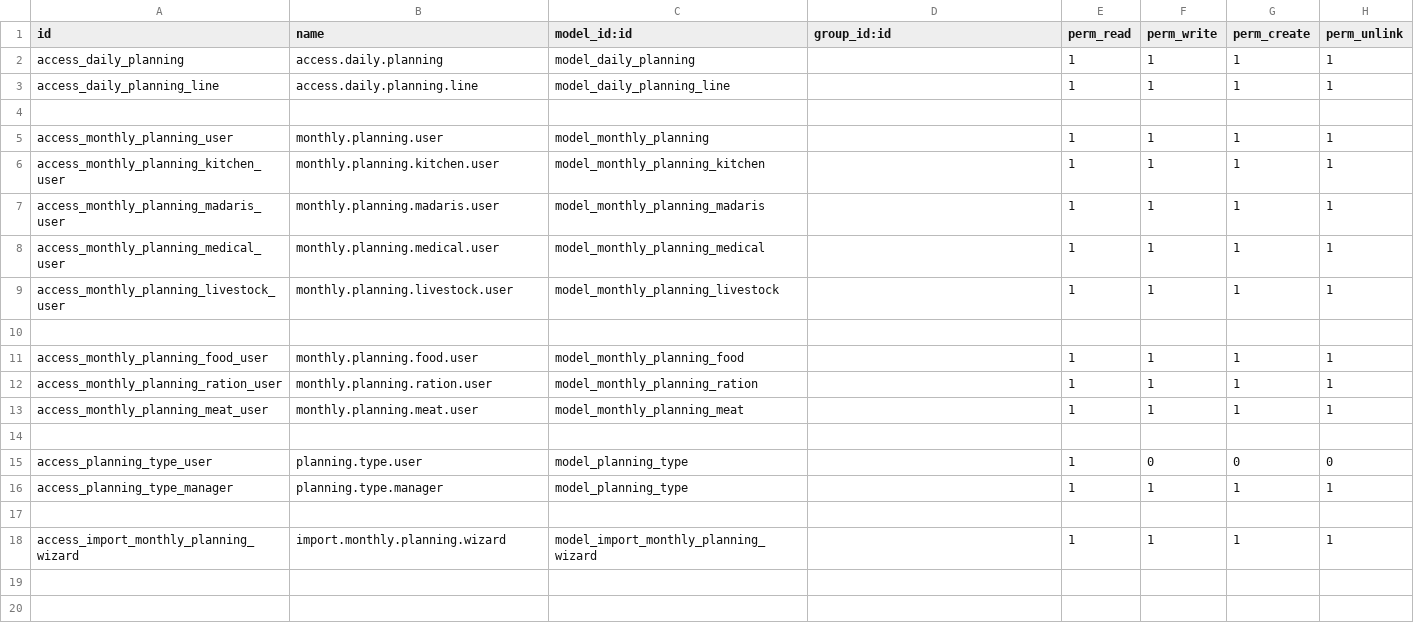
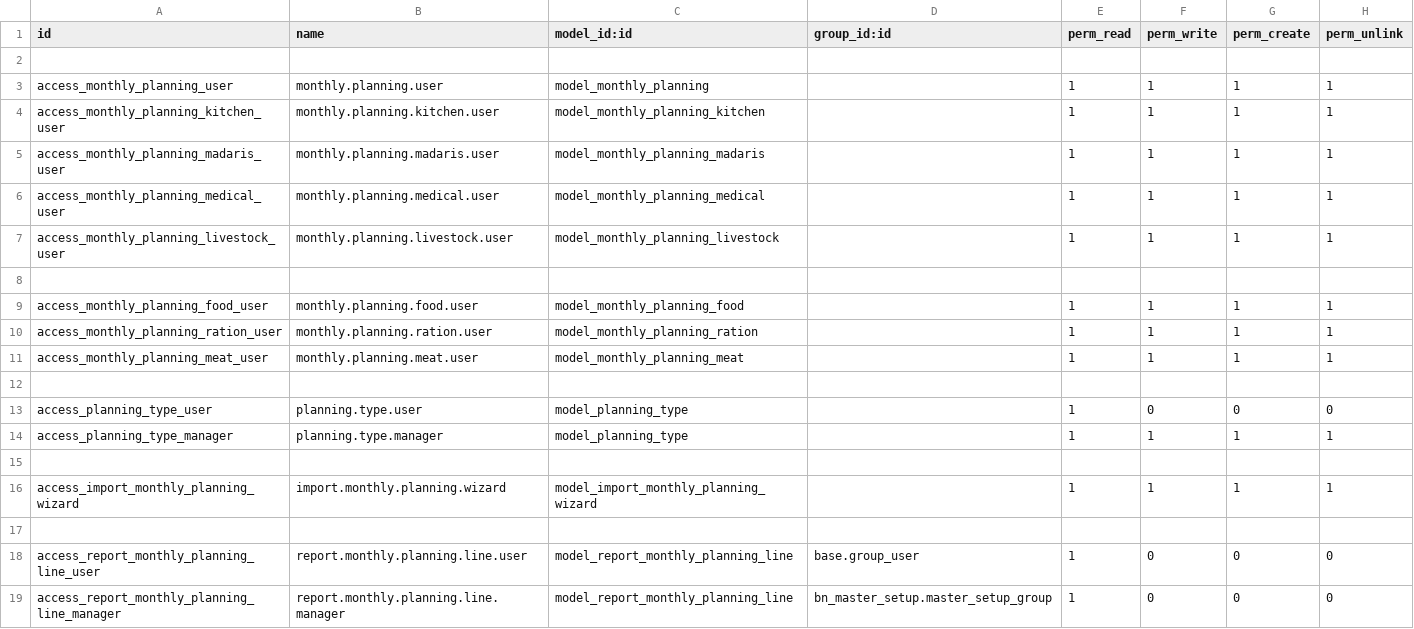
Before and after one commit to Saylani-Welfare-Trust/swit-odoo, a CSV file: custom-addons/bn_planning/security/ir.model.access.csv, drawn as a sheet.

Commit message:
{14 September 2026} bn_planning module

```diff
--- a/custom-addons/bn_planning/security/ir.model.access.csv
+++ b/custom-addons/bn_planning/security/ir.model.access.csv
@@ -1,4 +1,2 @@
 id,name,model_id:id,group_id:id,perm_read,perm_write,perm_create,perm_unlink
-access_daily_planning,access.daily.planning,model_daily_planning,,1,1,1,1
-access_daily_planning_line,access.daily.planning.line,model_daily_planning_line,,1,1,1,1
 
@@ -18 +16,4 @@ access_planning_type_manager,planning.type.manager,model_planning_type,,1,1,1,1
 access_import_monthly_planning_wizard,import.monthly.planning.wizard,model_import_monthly_planning_wizard,,1,1,1,1
+
+access_report_monthly_planning_line_user,report.monthly.planning.line.user,model_report_monthly_planning_line,base.group_user,1,0,0,0
+access_report_monthly_planning_line_manager,report.monthly.planning.line.manager,model_report_monthly_planning_line,bn_master_setup.master_setup_group,1,0,0,0
```
Also changed, not shown: 11 other files.
